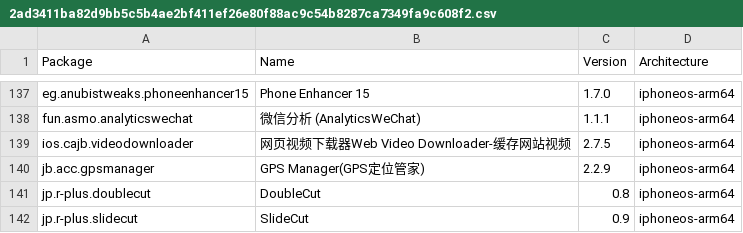
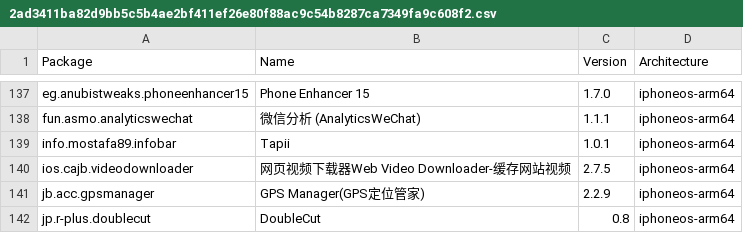
Before and after one commit to invalidunit/crc_bark, a CSV file: Library/Caches/com.nan.crc/2ad3411ba82d9bb5c5b4ae2bf411ef26e80f88ac9c54b8287ca7349fa9c608f2.csv, drawn as a sheet; only a part is shown, gaps mark what is left out; the shorter side is filled out with more unchanged rows.

```diff
--- a/Library/Caches/com.nan.crc/2ad3411ba82d9bb5c5b4ae2bf411ef26e80f88ac9c54b8287ca7349fa9c608f2.csv
+++ b/Library/Caches/com.nan.crc/2ad3411ba82d9bb5c5b4ae2bf411ef26e80f88ac9c54b8287ca7349fa9c608f2.csv
@@ -138,2 +138,3 @@ eg.anubistweaks.phoneenhancer15,Phone Enhancer 15,1.7.0,iphoneos-arm64
 fun.asmo.analyticswechat,微信分析 (AnalyticsWeChat),1.1.1,iphoneos-arm64
+info.mostafa89.infobar,Tapii,1.0.1,iphoneos-arm64
 ios.cajb.videodownloader,网页视频下载器Web Video Downloader-缓存网站视频,2.7.5,iphoneos-arm64
```
Also changed, not shown: Library/Caches/com.nan.crc/5955f11057cbf31ca2ac3620a1be6dfe5b69dd4edd2714f225e3bb363c636dc5.csv.
